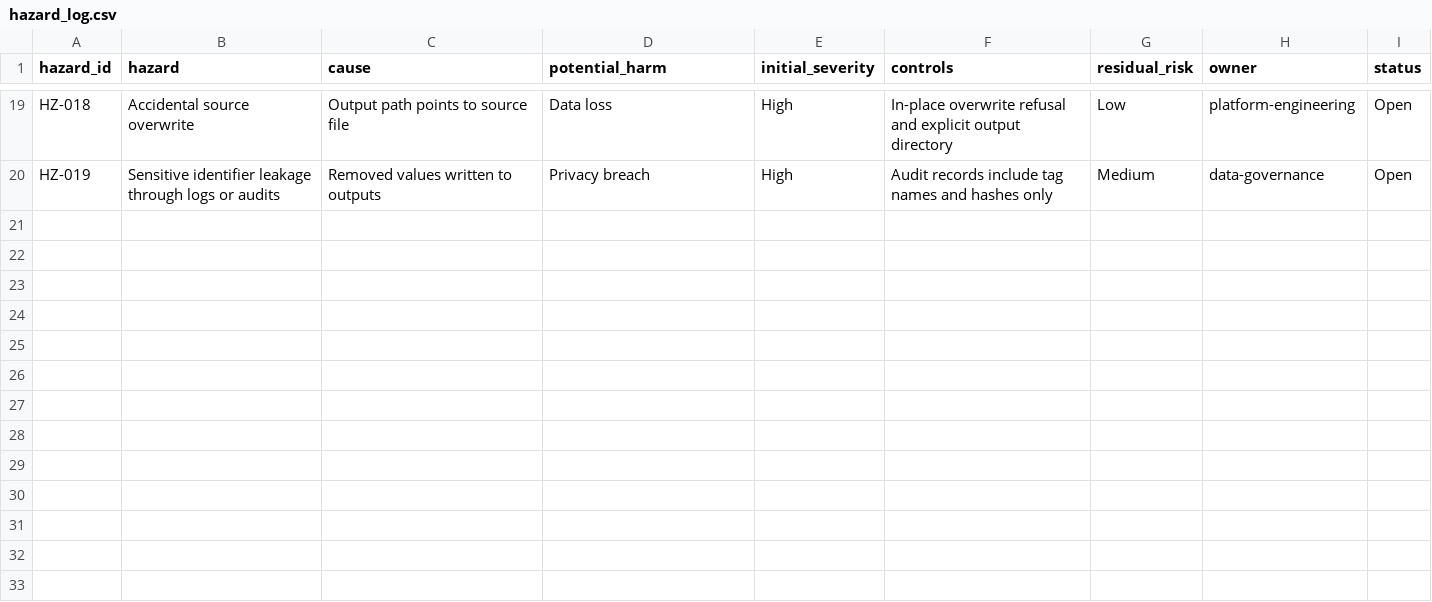
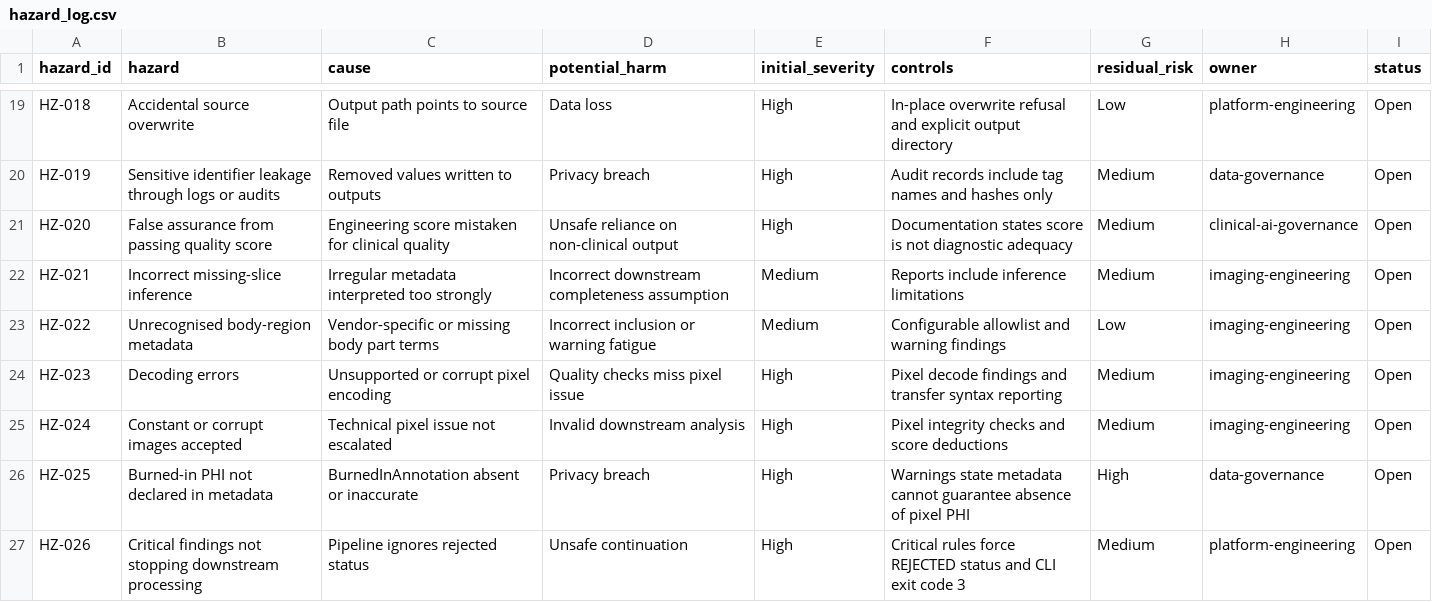
Before and after one commit to Ibraheemolasupogit/enterprise-medical-imaging-ai-platform, a CSV file: governance/hazard_log.csv, drawn as a sheet; only a part is shown, gaps mark what is left out; the diff names each change by its address in the sheet, - before the commit and + after, or states it on an @@ line.

Commit message:
feat: add governed DICOM quality control

```diff
--- a/governance/hazard_log.csv
+++ b/governance/hazard_log.csv
+row 21: HZ-020 | False assurance from passing quality score | Engineering score mistaken for clinical quality | Unsafe reliance on non-clinical output | High | Documentation states score is not diagnostic adequacy | Medium | clinical-ai-governance | Open
+row 22: HZ-021 | Incorrect missing-slice inference | Irregular metadata interpreted too strongly | Incorrect downstream completeness assumption | Medium | Reports include inference limitations | Medium | imaging-engineering | Open
+row 23: HZ-022 | Unrecognised body-region metadata | Vendor-specific or missing body part terms | Incorrect inclusion or warning fatigue | Medium | Configurable allowlist and warning findings | Low | imaging-engineering | Open
+row 24: HZ-023 | Decoding errors | Unsupported or corrupt pixel encoding | Quality checks miss pixel issue | High | Pixel decode findings and transfer syntax reporting | Medium | imaging-engineering | Open
+row 25: HZ-024 | Constant or corrupt images accepted | Technical pixel issue not escalated | Invalid downstream analysis | High | Pixel integrity checks and score deductions | Medium | imaging-engineering | Open
+row 26: HZ-025 | Burned-in PHI not declared in metadata | BurnedInAnnotation absent or inaccurate | Privacy breach | High | Warnings state metadata cannot guarantee absence of pixel PHI | High | data-governance | Open
+row 27: HZ-026 | Critical findings not stopping downstream processing | Pipeline ignores rejected status | Unsafe continuation | High | Critical rules force REJECTED status and CLI exit code 3 | Medium | platform-engineering | Open
```
Also changed, not shown: 27 other files.
